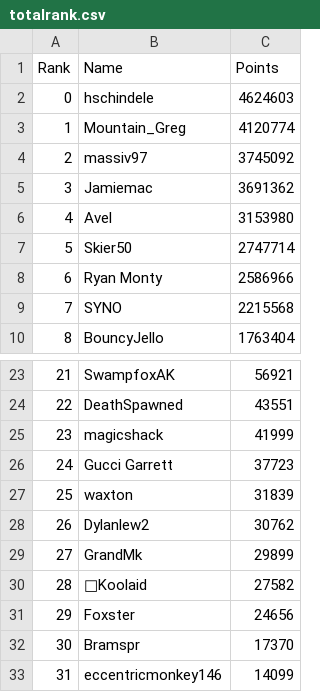
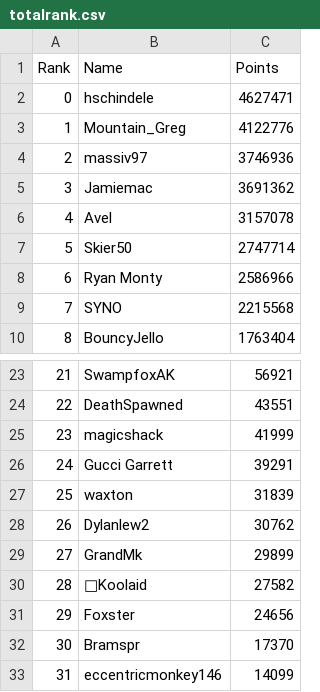
Before and after one commit to hschindele/gmaapp, a CSV file: data/totalrank.csv, drawn as a sheet; only a part is shown, gaps mark what is left out.

```diff
--- a/data/totalrank.csv
+++ b/data/totalrank.csv
@@ -1,7 +1,7 @@
 Rank,Name,Points
-0,hschindele,4624603
-1,Mountain_Greg,4120774
-2,massiv97,3745092
+0,hschindele,4627471
+1,Mountain_Greg,4122776
+2,massiv97,3746936
 3,Jamiemac,3691362
-4,Avel,3153980
+4,Avel,3157078
 5,Skier50,2747714
@@ -25,3 +25,3 @@ Rank,Name,Points
 23,magicshack,41999
-24,Gucci Garrett,37723
+24,Gucci Garrett,39291
 25,waxton,31839
```
Also changed, not shown: data/allpbs.csv, data/daloverallrank.csv, 3 other files.
